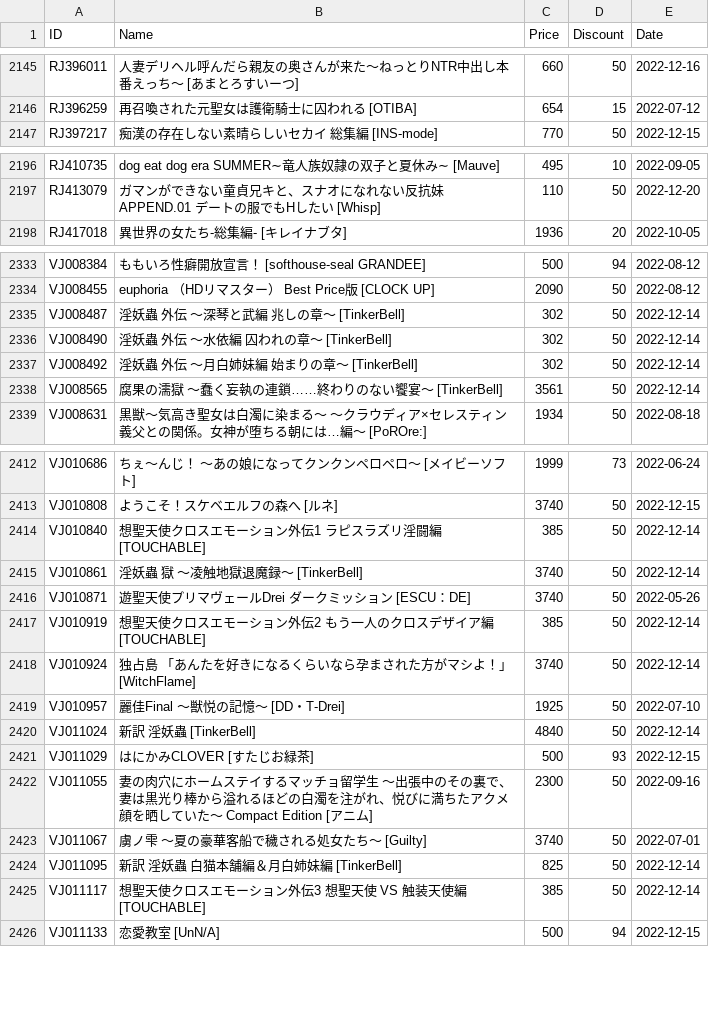
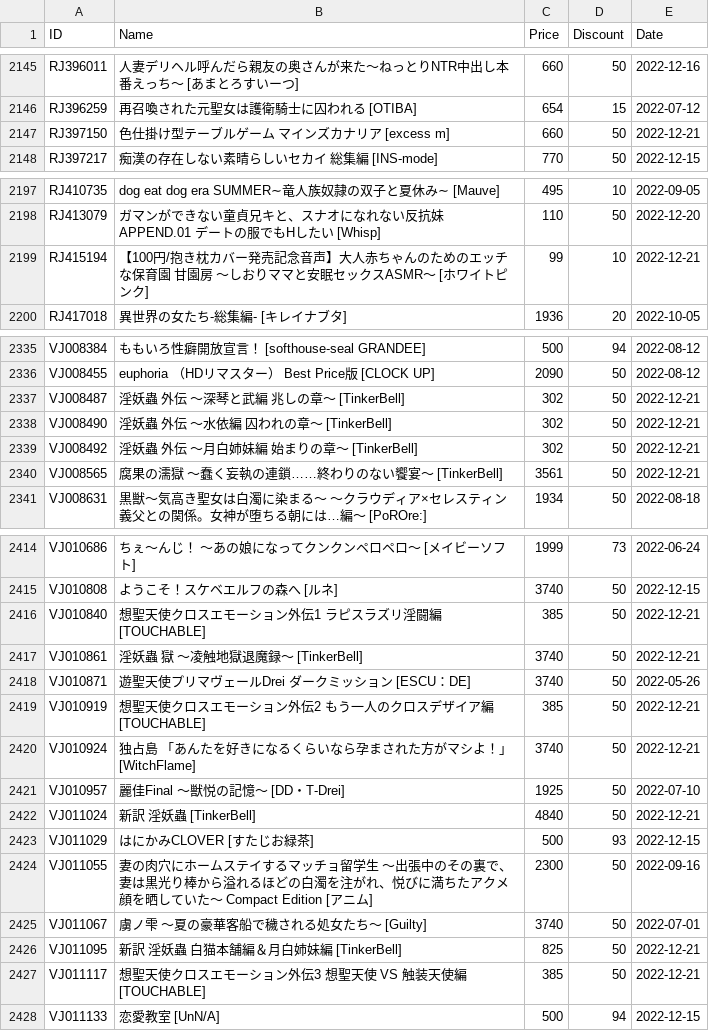
Before and after one commit to imba-tjd/DLWatcher, a CSV file: data.csv, drawn as a sheet; only a part is shown, gaps mark what is left out; the diff covers the shown part only.

```diff
--- a/data.csv
+++ b/data.csv
@@ -2146,2 +2146,3 @@ RJ396011,人妻デリヘル呼んだら親友の奥さんが来た～ねっと
 RJ396259,再召喚された元聖女は護衛騎士に囚われる [OTIBA],654,15,2022-07-12
+RJ397150,色仕掛け型テーブルゲーム マインズカナリア [excess m],660,50,2022-12-21
 RJ397217,痴漢の存在しない素晴らしいセカイ 総集編 [INS-mode],770,50,2022-12-15
@@ -2197,2 +2198,3 @@ RJ410735,dog eat dog era SUMMER∼竜人族奴隷の双子と夏休み∼ [Mauve
 RJ413079,ガマンができない童貞兄キと、スナオになれない反抗妹 APPEND.01 デートの服でもHしたい [Whisp],110,50,2022-12-20
+RJ415194,【100円/抱き枕カバー発売記念音声】大人赤ちゃんのためのエッチな保育園 甘園房 ～しおりママと安眠セックスASMR～ [ホワイトピンク],99,10,2022-12-21
 RJ417018,異世界の女たち-総集編- [キレイナブタ],1936,20,2022-10-05
@@ -2334,6 +2336,6 @@ VJ008384,ももいろ性癖開放宣言！ [softhouse-seal GRANDEE],500,94,2022-
 VJ008455,euphoria （HDリマスター） Best Price版 [CLOCK UP],2090,50,2022-08-12
-VJ008487,淫妖蟲 外伝 ～深琴と武編 兆しの章～ [TinkerBell],302,50,2022-12-14
-VJ008490,淫妖蟲 外伝 ～水依編 囚われの章～ [TinkerBell],302,50,2022-12-14
-VJ008492,淫妖蟲 外伝 ～月白姉妹編 始まりの章～ [TinkerBell],302,50,2022-12-14
-VJ008565,腐果の濡獄 ～蠢く妄執の連鎖……終わりのない饗宴～ [TinkerBell],3561,50,2022-12-14
+VJ008487,淫妖蟲 外伝 ～深琴と武編 兆しの章～ [TinkerBell],302,50,2022-12-21
+VJ008490,淫妖蟲 外伝 ～水依編 囚われの章～ [TinkerBell],302,50,2022-12-21
+VJ008492,淫妖蟲 外伝 ～月白姉妹編 始まりの章～ [TinkerBell],302,50,2022-12-21
+VJ008565,腐果の濡獄 ～蠢く妄執の連鎖……終わりのない饗宴～ [TinkerBell],3561,50,2022-12-21
 VJ008631,黒獣～気高き聖女は白濁に染まる～ ～クラウディア×セレスティン 義父との関係。女神が堕ちる朝には…編～ [PoROre:],1934,50,2022-08-18
@@ -2413,9 +2415,9 @@ VJ010686,ちぇ～んじ！ ～あの娘になってクンクンペロペロ～
 VJ010808,ようこそ！スケベエルフの森へ [ルネ],3740,50,2022-12-15
-VJ010840,想聖天使クロスエモーション外伝1 ラピスラズリ淫闘編 [TOUCHABLE],385,50,2022-12-14
-VJ010861,淫妖蟲 獄 ～凌触地獄退魔録～ [TinkerBell],3740,50,2022-12-14
+VJ010840,想聖天使クロスエモーション外伝1 ラピスラズリ淫闘編 [TOUCHABLE],385,50,2022-12-21
+VJ010861,淫妖蟲 獄 ～凌触地獄退魔録～ [TinkerBell],3740,50,2022-12-21
 VJ010871,遊聖天使プリマヴェールDrei ダークミッション [ESCU：DE],3740,50,2022-05-26
-VJ010919,想聖天使クロスエモーション外伝2 もう一人のクロスデザイア編 [TOUCHABLE],385,50,2022-12-14
-VJ010924,独占島 「あんたを好きになるくらいなら孕まされた方がマシよ！」 [WitchFlame],3740,50,2022-12-14
+VJ010919,想聖天使クロスエモーション外伝2 もう一人のクロスデザイア編 [TOUCHABLE],385,50,2022-12-21
+VJ010924,独占島 「あんたを好きになるくらいなら孕まされた方がマシよ！」 [WitchFlame],3740,50,2022-12-21
 VJ010957,麗佳Final ～獣悦の記憶～ [DD・T-Drei],1925,50,2022-07-10
-VJ011024,新訳 淫妖蟲 [TinkerBell],4840,50,2022-12-14
+VJ011024,新訳 淫妖蟲 [TinkerBell],4840,50,2022-12-21
 VJ011029,はにかみCLOVER [すたじお緑茶],500,93,2022-12-15
@@ -2423,4 +2425,4 @@ VJ011055,妻の肉穴にホームステイするマッチョ留学生 ～出張
 VJ011067,虜ノ雫 ～夏の豪華客船で穢される処女たち～ [Guilty],3740,50,2022-07-01
-VJ011095,新訳 淫妖蟲 白猫本舗編＆月白姉妹編 [TinkerBell],825,50,2022-12-14
-VJ011117,想聖天使クロスエモーション外伝3 想聖天使 VS 触装天使編 [TOUCHABLE],385,50,2022-12-14
+VJ011095,新訳 淫妖蟲 白猫本舗編＆月白姉妹編 [TinkerBell],825,50,2022-12-21
+VJ011117,想聖天使クロスエモーション外伝3 想聖天使 VS 触装天使編 [TOUCHABLE],385,50,2022-12-21
 VJ011133,恋愛教室 [UnN/A],500,94,2022-12-15
```
Also changed, not shown: 64 edited cells elsewhere in this file, 1 other file.
